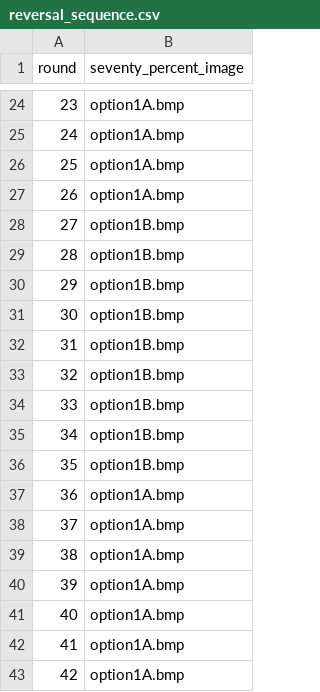
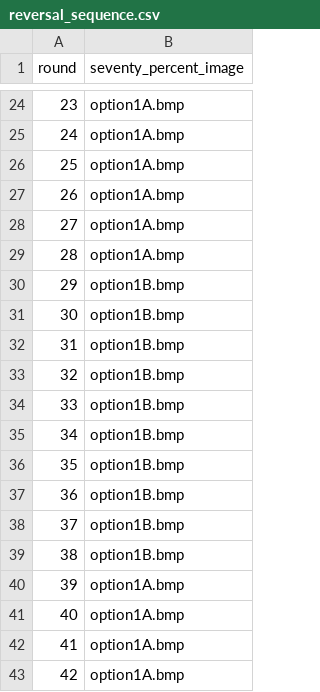
Before and after one commit to sohaamir/sit_online_botex, a CSV file: reversal_sequence.csv, drawn as a sheet; only a part is shown, gaps mark what is left out; the diff covers the shown part only.

```diff
--- a/reversal_sequence.csv
+++ b/reversal_sequence.csv
@@ -27,4 +27,4 @@ round,seventy_percent_image
 26,option1A.bmp
-27,option1B.bmp
-28,option1B.bmp
+27,option1A.bmp
+28,option1A.bmp
 29,option1B.bmp
@@ -36,5 +36,5 @@ round,seventy_percent_image
 35,option1B.bmp
-36,option1A.bmp
-37,option1A.bmp
-38,option1A.bmp
+36,option1B.bmp
+37,option1B.bmp
+38,option1B.bmp
 39,option1A.bmp
```
Also changed, not shown: 19 edited cells elsewhere in this file, reward_sequence.csv, 3 other files.
